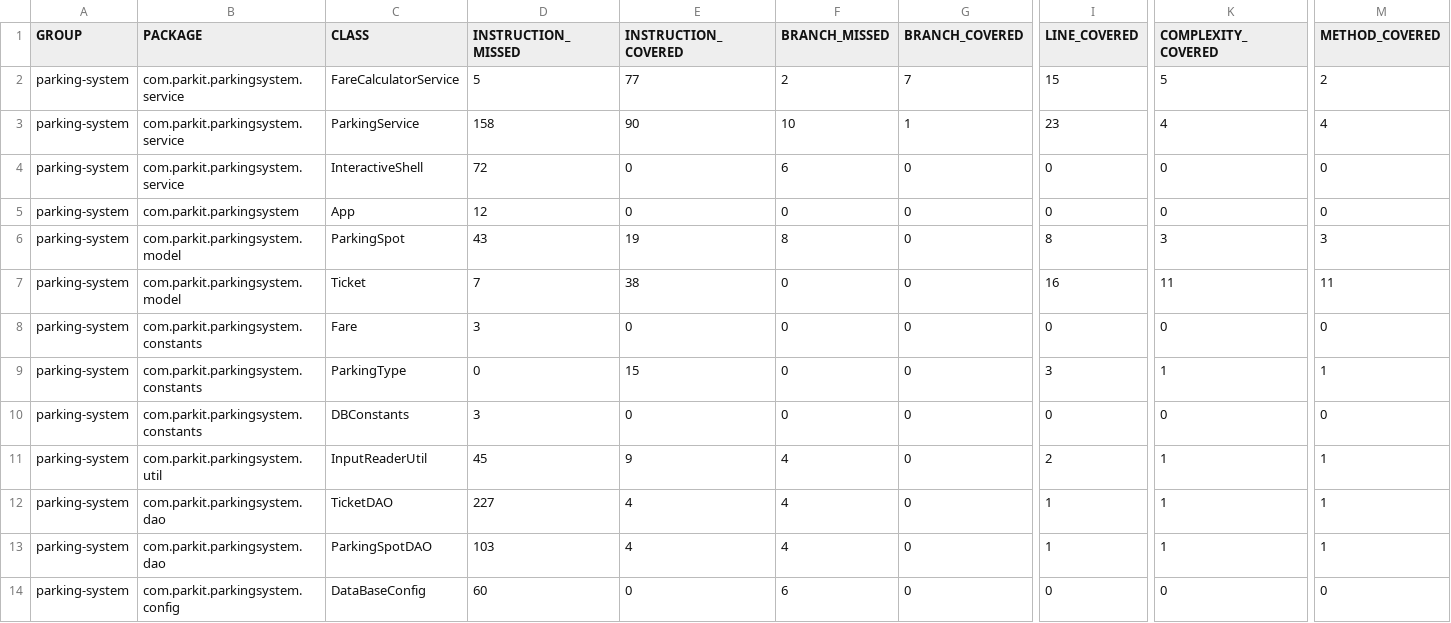
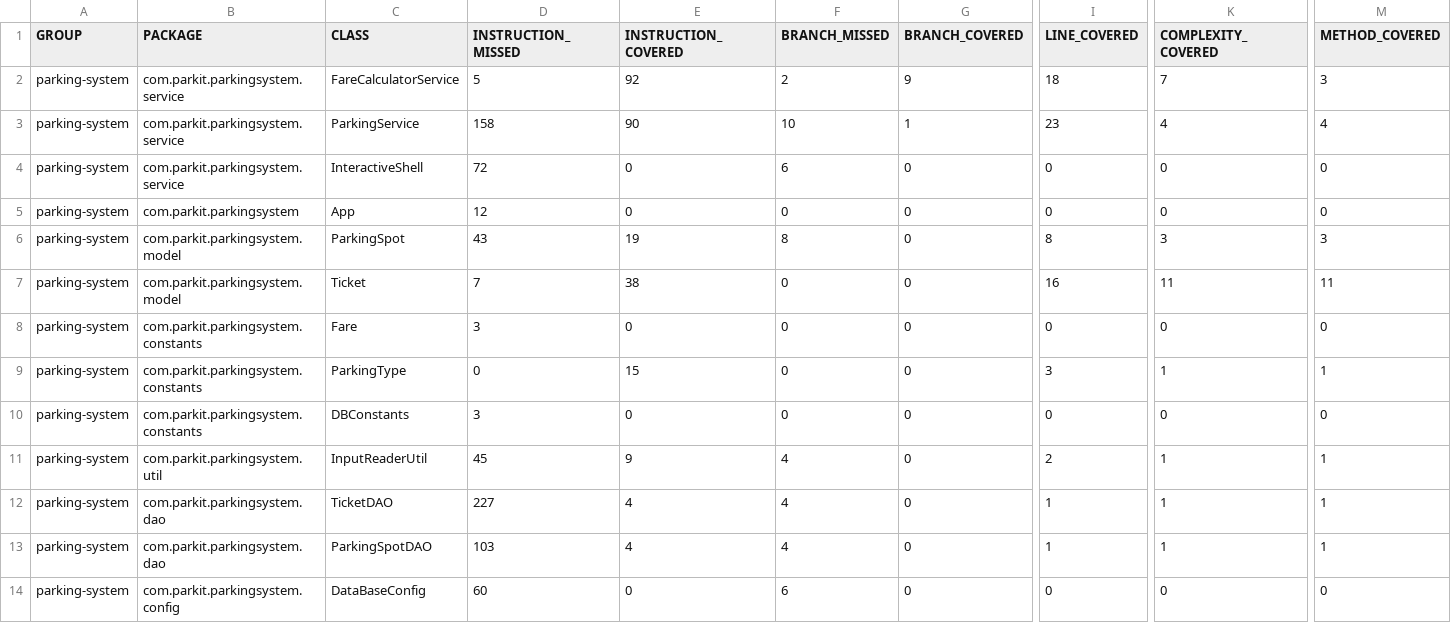
Before and after one commit to KvxSZ/PERCHET-Kylian-tester-java, a CSV file: parkingsystem/target/site/jacoco/jacoco.csv, drawn as a sheet; only a part is shown, gaps mark what is left out; the diff names each change by its address in the sheet, - before the commit and + after, or states it on an @@ line.

```diff
--- a/parkingsystem/target/site/jacoco/jacoco.csv
+++ b/parkingsystem/target/site/jacoco/jacoco.csv
-E2 (INSTRUCTION_COVERED): 77
+E2 (INSTRUCTION_COVERED): 92
-G2 (BRANCH_COVERED): 7
+G2 (BRANCH_COVERED): 9
-I2 (LINE_COVERED): 15
+I2 (LINE_COVERED): 18
-K2 (COMPLEXITY_COVERED): 5
+K2 (COMPLEXITY_COVERED): 7
-M2 (METHOD_COVERED): 2
+M2 (METHOD_COVERED): 3
```
Also changed, not shown: 25 other files.
